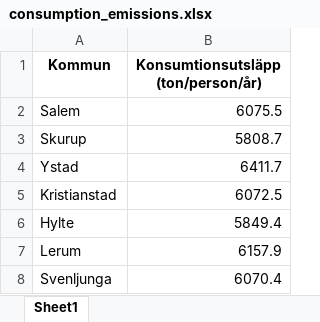
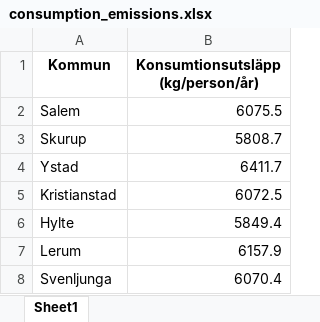
Before and after one commit to Klimatbyran/klimatkollen, an Excel workbook: data/output/consumption_emissions.xlsx, sheet Sheet1, drawn as a sheet; only a part is shown; values as stored, in another font and other column widths than the file's, no borders; the diff names each change by its address in the sheet, - before the commit and + after, or states it on an @@ line.

```diff
--- a/data/output/consumption_emissions.xlsx (sheet Sheet1)
+++ b/data/output/consumption_emissions.xlsx (sheet Sheet1)
-B1: Konsumtionsutsläpp (ton/person/år)
+B1: Konsumtionsutsläpp (kg/person/år)
```
Also changed, not shown: data/output/county-climate-data.xlsx, 3 other files.
